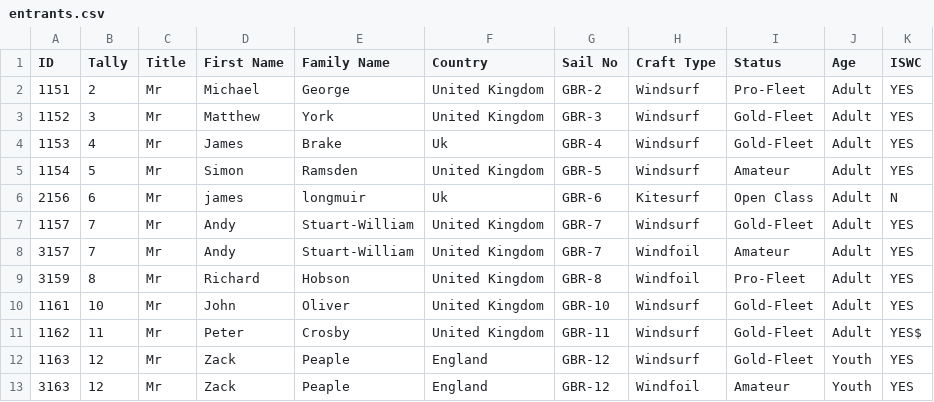
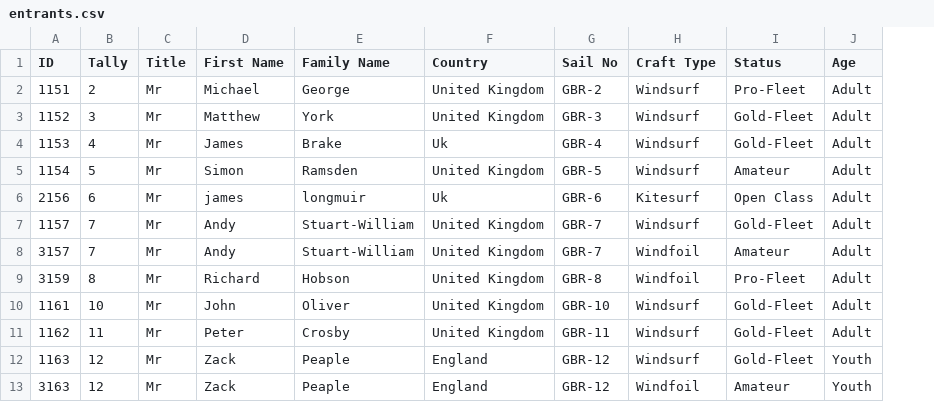
Before and after one commit to Logiqx/wst-results, a CSV file: events/2023/config/entrants.csv, drawn as a sheet; only a part is shown; the diff names each change by its address in the sheet, - before the commit and + after, or states it on an @@ line.

Commit message:
Simplify ISWC config

```diff
--- a/events/2023/config/entrants.csv
+++ b/events/2023/config/entrants.csv
-column K (ISWC), rows 2-13: YES | YES | YES | YES | N | YES | YES | YES | YES | YES$ | YES | YES
```
Also changed, not shown: 1 other file.
